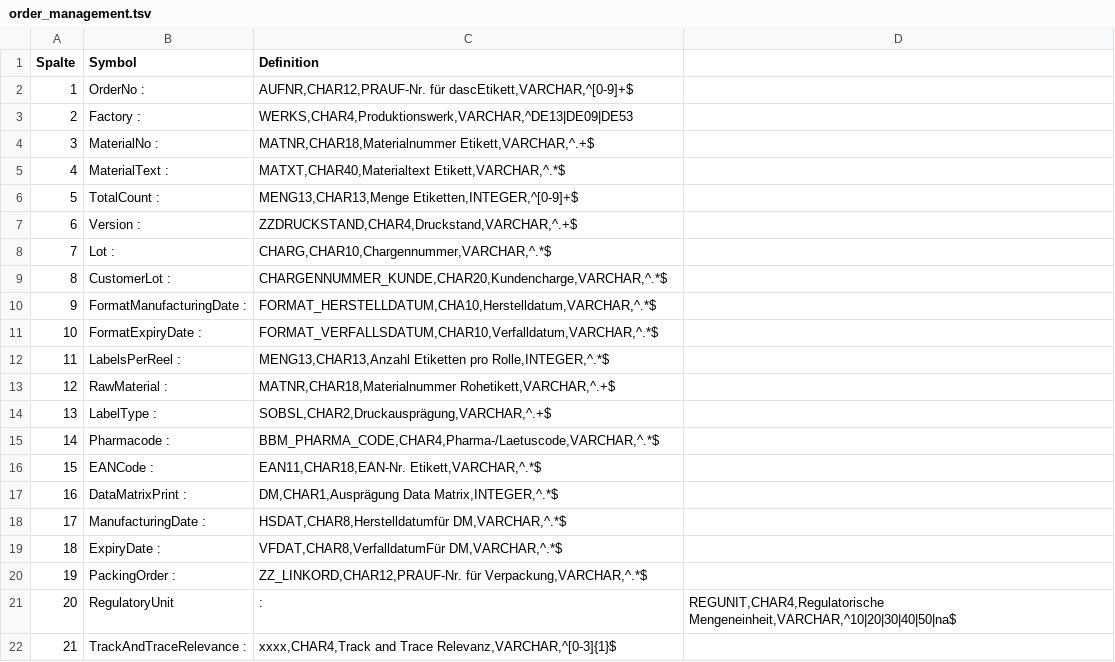
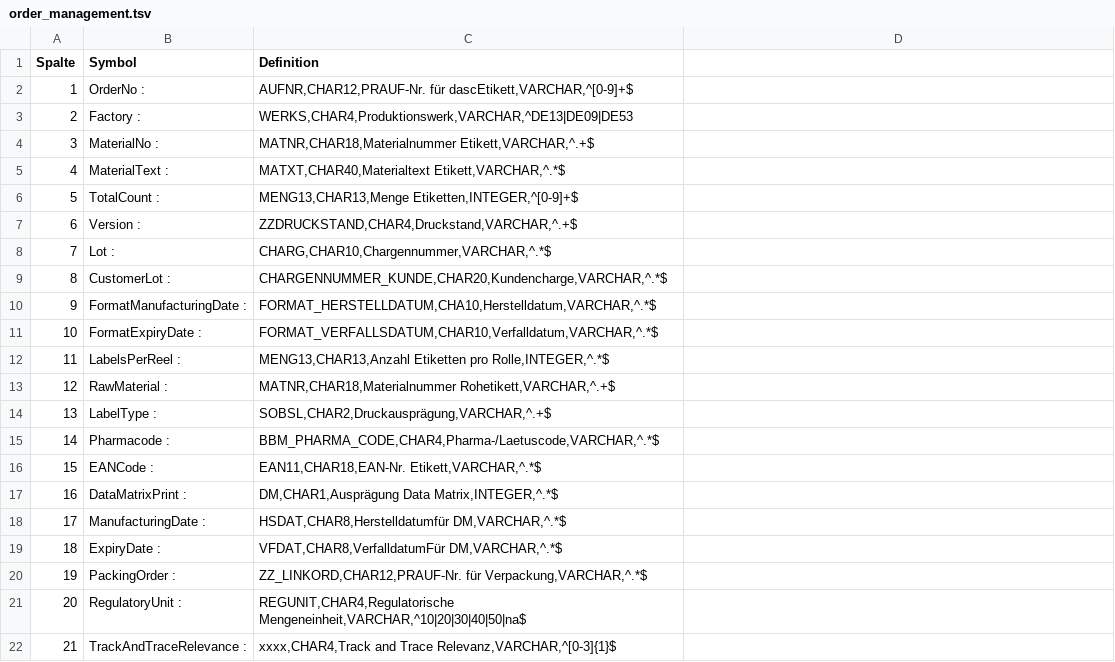
Before and after one commit to griemide/JavaScript, a TSV file: DLS/order_management.tsv, drawn as a sheet.

Commit message:
Add files via upload

```diff
--- a/DLS/order_management.tsv
+++ b/DLS/order_management.tsv
@@ -20,3 +20,3 @@ Spalte	Symbol                 	Definition
 19	PackingOrder            :	ZZ_LINKORD,CHAR12,PRAUF-Nr. für Verpackung,VARCHAR,^.*$
-20	RegulatoryUnit	        :	REGUNIT,CHAR4,Regulatorische Mengeneinheit,VARCHAR,^10|20|30|40|50|na$
+20	RegulatoryUnit          :	REGUNIT,CHAR4,Regulatorische Mengeneinheit,VARCHAR,^10|20|30|40|50|na$
 21	TrackAndTraceRelevance  :	xxxx,CHAR4,Track and Trace Relevanz,VARCHAR,^[0-3]{1}$
```
